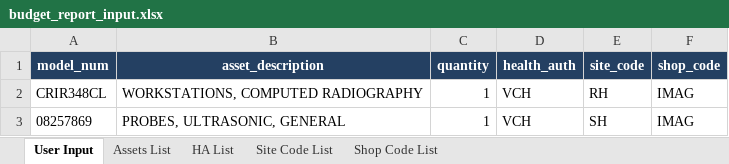
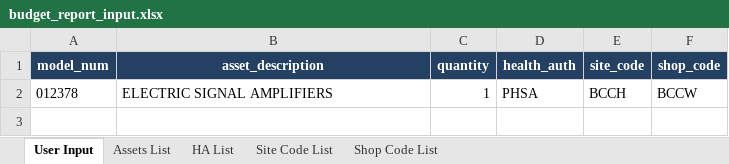
Before and after one commit to jonathanjqchen/biomed-service-delivery-cost-model, an Excel workbook: model_inputs/budget_report_input.xlsx, sheet User Input, drawn as a sheet; values as stored, in another font and other column widths than the file's, no borders; table styles not drawn; removed rows and columns are numbered as before the commit, all else as after; the diff names each change by its address in the sheet, - before the commit and + after, or states it on an @@ line.

```diff
--- a/model_inputs/budget_report_input.xlsx (sheet User Input)
+++ b/model_inputs/budget_report_input.xlsx (sheet User Input)
-row 2: CRIR348CL | WORKSTATIONS, COMPUTED RADIOGRAPHY | 1 | VCH | RH | IMAG
-row 3: 08257869 | PROBES, ULTRASONIC, GENERAL | 1 | VCH | SH | IMAG
+row 2: 012378 | ELECTRIC SIGNAL AMPLIFIERS | 1 | PHSA | BCCH | BCCW
```
Also changed, not shown: model_inputs/cost_centres_and_sites/cost_centres_and_sites_reference.xlsx, model_inputs/labour_reports/staff_salaries.xlsx, 7 other files.
